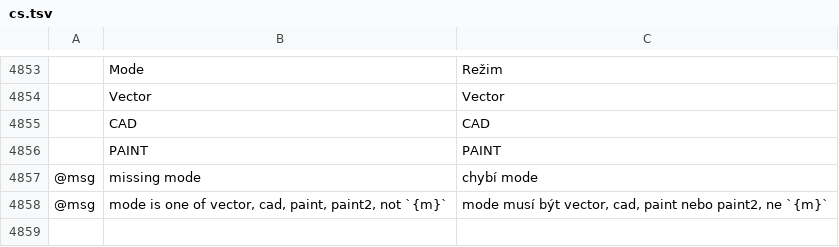
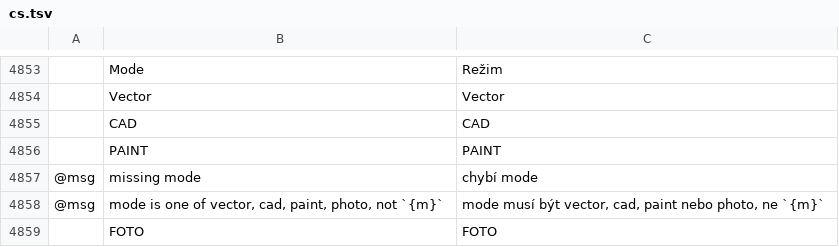
Before and after one commit to alefe7z/vetorial-pro, a TSV file: crates/ui-egui/src/i18n/cs.tsv, drawn as a sheet; only a part is shown, gaps mark what is left out; the diff names each change by its address in the sheet, - before the commit and + after, or states it on an @@ line.

```diff
--- a/crates/ui-egui/src/i18n/cs.tsv
+++ b/crates/ui-egui/src/i18n/cs.tsv
-B4858: …cad, paint, paint2, not `{m}`
+B4858: …cad, paint, photo, not `{m}`
-C4858: …paint nebo paint2, ne `{m}`
+C4858: …paint nebo photo, ne `{m}`
+row 4859:  | FOTO | FOTO
```
Also changed, not shown: crates/ui-egui/src/i18n/de.tsv, crates/ui-egui/src/i18n/es.tsv, 15 other files.
